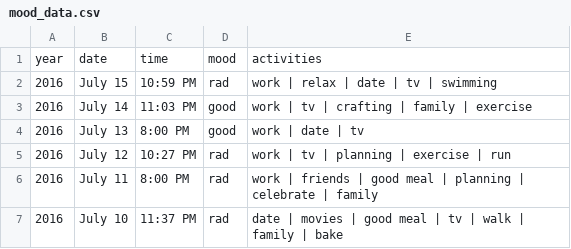
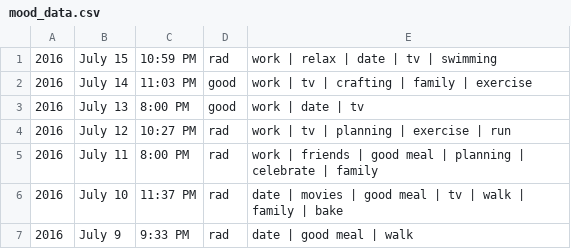
Before and after one commit to phamdo/mood-learning, a CSV file: mood_data.csv, drawn as a sheet; only a part is shown; the shorter side is filled out with more unchanged rows.

```diff
--- a/mood_data.csv
+++ b/mood_data.csv
@@ -1,2 +1 @@
-year,date,time,mood,activities
 2016,July 15,10:59 PM,rad,work | relax | date | tv | swimming
```
Also changed, not shown: 3 other files.
